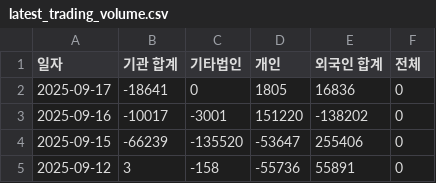
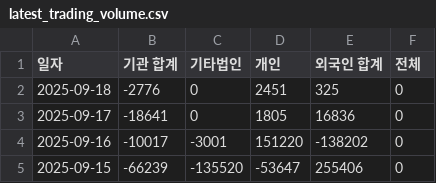
Before and after one commit to ccyun95/amicogen_work, a CSV file: data/latest_trading_volume.csv, drawn as a sheet; only a part is shown; the shorter side is filled out with more unchanged rows; the diff names each change by its address in the sheet, - before the commit and + after, or states it on an @@ line.

```diff
--- a/data/latest_trading_volume.csv
+++ b/data/latest_trading_volume.csv
+row 2: 2025-09-18 | -2776 | 0 | 2451 | 325 | 0
```
Also changed, not shown: data/latest_market_ohlcv.csv.
